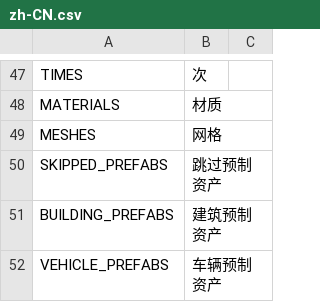
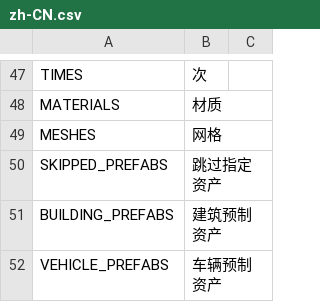
Before and after one commit to algernon-A/LSM-Revisited, a CSV file: Translations/zh-CN.csv, drawn as a sheet; only a part is shown, gaps mark what is left out.

Commit message:
Update translations.

```diff
--- a/Translations/zh-CN.csv
+++ b/Translations/zh-CN.csv
@@ -49,3 +49,3 @@
 "MESHES","网格",""
-"SKIPPED_PREFABS","跳过预制资产",""
+"SKIPPED_PREFABS","跳过指定资产",""
 "BUILDING_PREFABS","建筑预制资产",""
```
